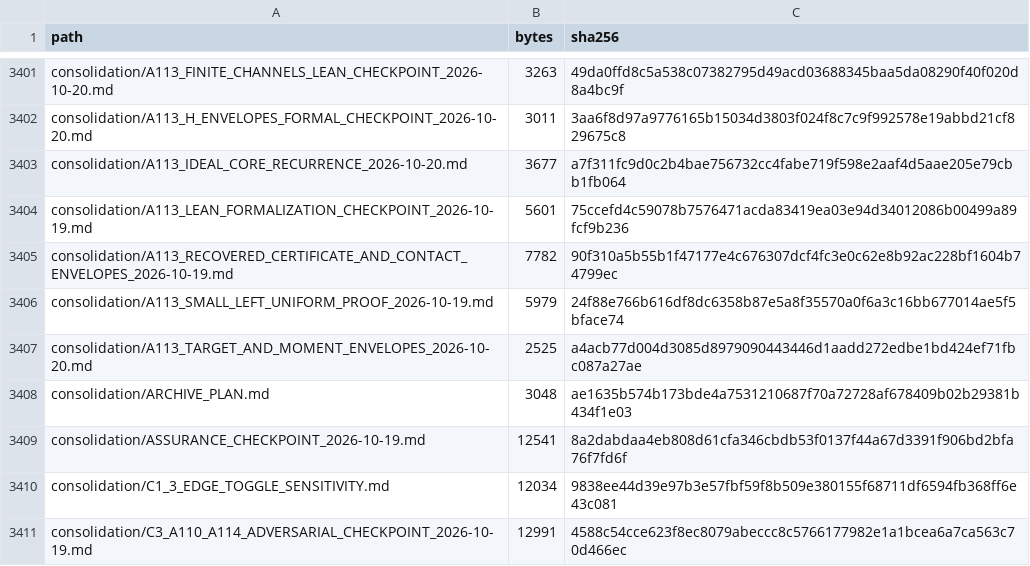
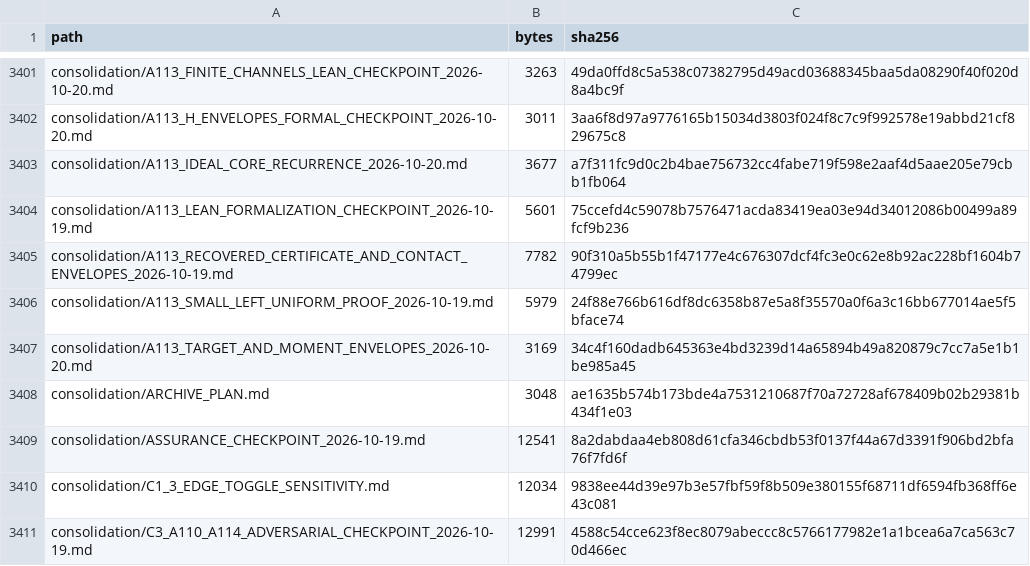
Before and after one commit to DevHabito/precategorical-modal-field-framework, a CSV file: MANIFEST.csv, drawn as a sheet; only a part is shown, gaps mark what is left out.

```diff
--- a/MANIFEST.csv
+++ b/MANIFEST.csv
@@ -3406,3 +3406,3 @@ consolidation/A113_RECOVERED_CERTIFICATE_AND_CONTACT_ENVELOPES_2026-10-19.md,778
 consolidation/A113_SMALL_LEFT_UNIFORM_PROOF_2026-10-19.md,5979,24f88e766b616df8dc6358b87e5a8f35570a0f6a3c16bb677014ae5f5bface74
-consolidation/A113_TARGET_AND_MOMENT_ENVELOPES_2026-10-20.md,2525,a4acb77d004d3085d8979090443446d1aadd272edbe1bd424ef71fbc087a27ae
+consolidation/A113_TARGET_AND_MOMENT_ENVELOPES_2026-10-20.md,3169,34c4f160dadb645363e4bd3239d14a65894b49a820879c7cc7a5e1b1be985a45
 consolidation/ARCHIVE_PLAN.md,3048,ae1635b574b173bde4a7531210687f70a72728af678409b02b29381b434f1e03
```
Also changed, not shown: 1 other file.
